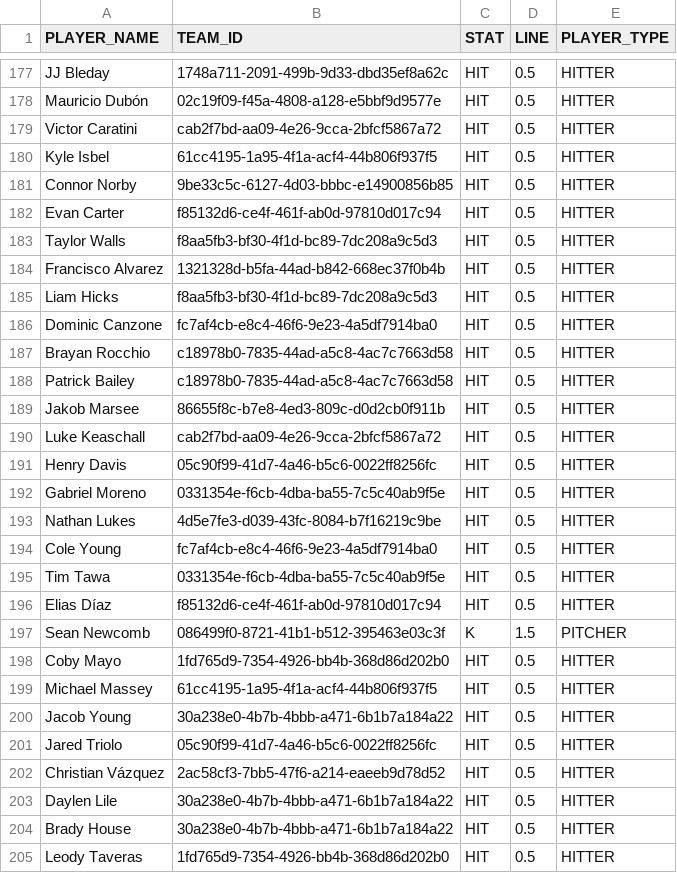
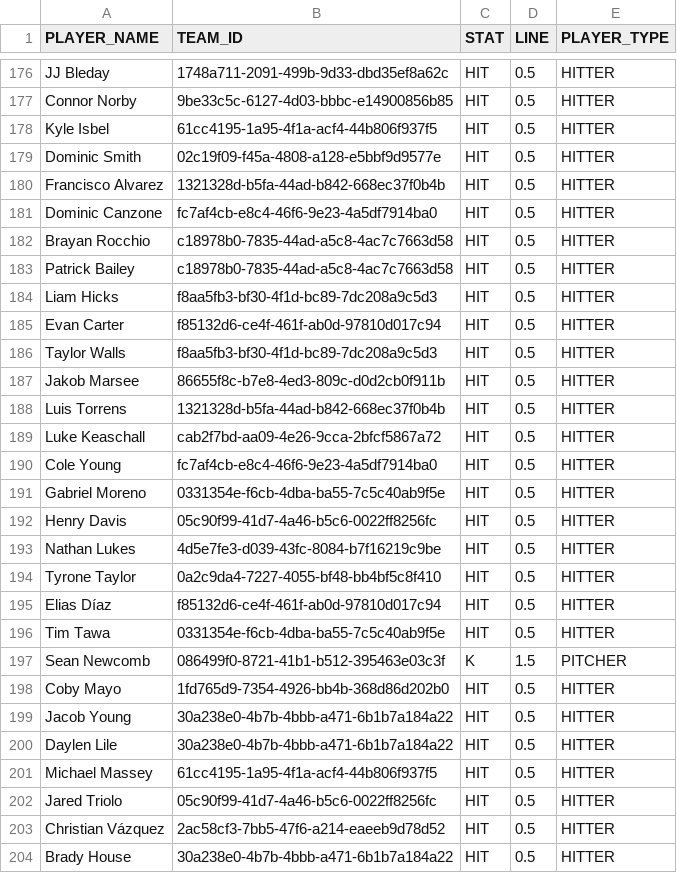
Before and after one commit to syocum9422-blip/sports_model_site, a CSV file: data/mlb/lines_today.csv, drawn as a sheet; only a part is shown, gaps mark what is left out; the shorter side is filled out with more unchanged rows; removed rows and columns are numbered as before the commit, all else as after; the diff covers the shown part only; the diff names each change by its address in the sheet, - before the commit and + after, or states it on an @@ line.

```diff
--- a/data/mlb/lines_today.csv
+++ b/data/mlb/lines_today.csv
-A177 (PLAYER_NAME): Mauricio Dubón
+A177 (PLAYER_NAME): Connor Norby
-B177 (TEAM_ID): 02c19f09-f45a-4808-a128-e5bbf9d9577e
+B177 (TEAM_ID): 9be33c5c-6127-4d03-bbbc-e14900856b85
@@ row 179 moved to row 175: Victor Caratini @@
-row 181: Connor Norby | 9be33c5c-6127-4d03-bbbc-e14900856b85 | HIT | 0.5 | HITTER
-A179 (PLAYER_NAME): Evan Carter
+A179 (PLAYER_NAME): Dominic Smith
-B179 (TEAM_ID): f85132d6-ce4f-461f-ab0d-97810d017c94
+B179 (TEAM_ID): 02c19f09-f45a-4808-a128-e5bbf9d9577e
@@ row 185 moved to row 184: Liam Hicks @@
+row 185: Evan Carter | f85132d6-ce4f-461f-ab0d-97810d017c94 | HIT | 0.5 | HITTER
@@ row 183 moved to row 186: Taylor Walls @@
+row 188: Luis Torrens | 1321328d-b5fa-44ad-b842-668ec37f0b4b | HIT | 0.5 | HITTER
+row 190: Cole Young | fc7af4cb-e8c4-46f6-9e23-4a5df7914ba0 | HIT | 0.5 | HITTER
@@ row 192 moved to row 191: Gabriel Moreno @@
-A194 (PLAYER_NAME): Cole Young
+A194 (PLAYER_NAME): Tyrone Taylor
-B194 (TEAM_ID): fc7af4cb-e8c4-46f6-9e23-4a5df7914ba0
+B194 (TEAM_ID): 0a2c9da4-7227-4055-bf48-bb4bf5c8f410
@@ row 196 moved to row 195: Elias Díaz @@
@@ row 200 moved to row 199: Jacob Young @@
@@ row 203 moved to row 200: Daylen Lile @@
```
Also changed, not shown: 2 removed rows, 117 moved rows and 3 edited cells elsewhere in this file, data/mlb/lineups_with_ids.csv, 1 other file.
